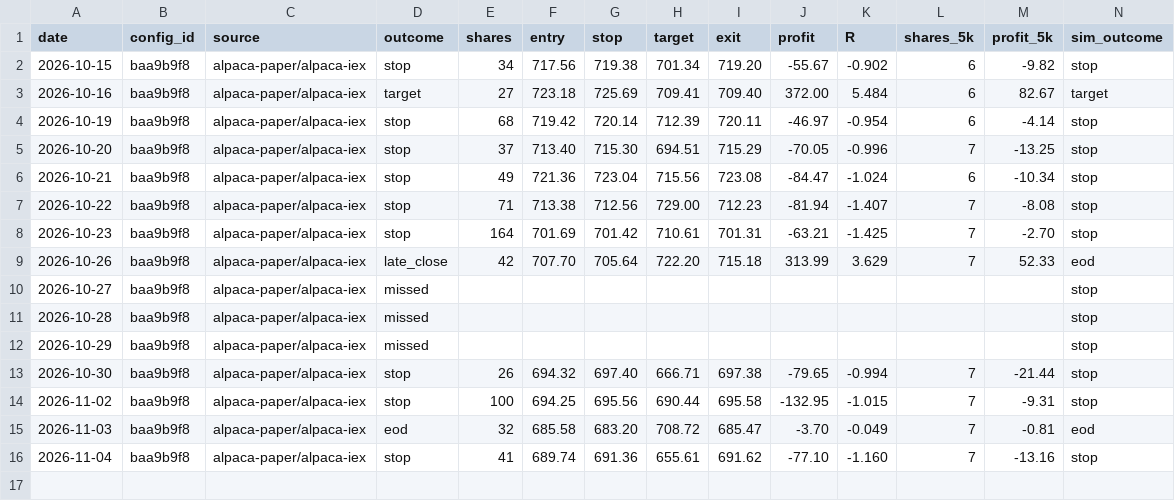
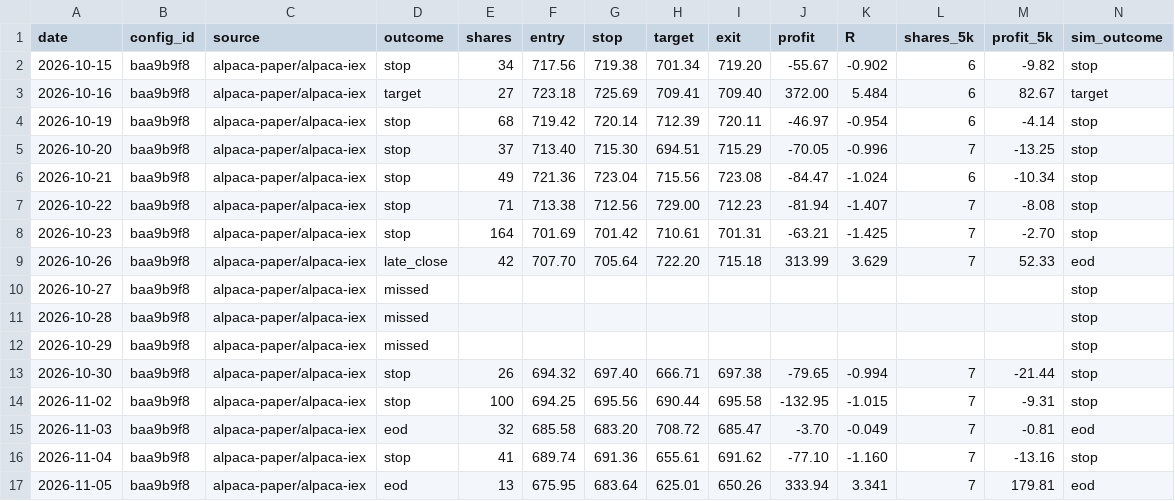
Before and after one commit to jlee056/orb-bot, a CSV file: paper/alpaca_trades_orb5.csv, drawn as a sheet; only a part is shown; rows hold the shown columns only; the diff names each change by its address in the sheet, - before the commit and + after, or states it on an @@ line.

```diff
--- a/paper/alpaca_trades_orb5.csv
+++ b/paper/alpaca_trades_orb5.csv
+row 17: 2026-11-05 | baa9b9f8 | alpaca-paper/alpaca-iex | eod | 13 | 675.95 | 683.64 | 625.01 | 650.26 | 333.94 | 3.341 | 7 | 179.81 | eod
```
Also changed, not shown: paper/alpaca_trades.csv, paper/alpaca_trades_both60.csv, 4 other files.
